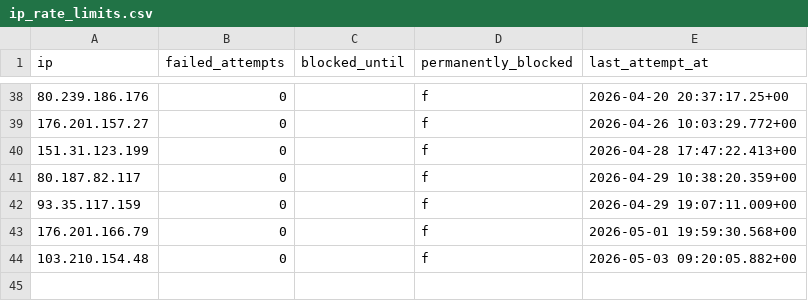
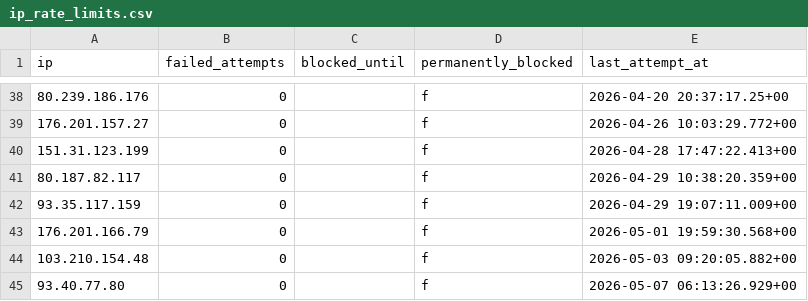
Before and after one commit to atteggiani/davide-and-jennifer, a CSV file: backups/ip_rate_limits.csv, drawn as a sheet; only a part is shown, gaps mark what is left out.

```diff
--- a/backups/ip_rate_limits.csv
+++ b/backups/ip_rate_limits.csv
@@ -44 +44,2 @@ ip,failed_attempts,blocked_until,permanently_blocked,last_attempt_at
 103.210.154.48,0,,f,"2026-05-03 09:20:05.882+00"
+93.40.77.80,0,,f,"2026-05-07 06:13:26.929+00"
```
Also changed, not shown: backups/guest_auth.csv, backups/guests.csv.
